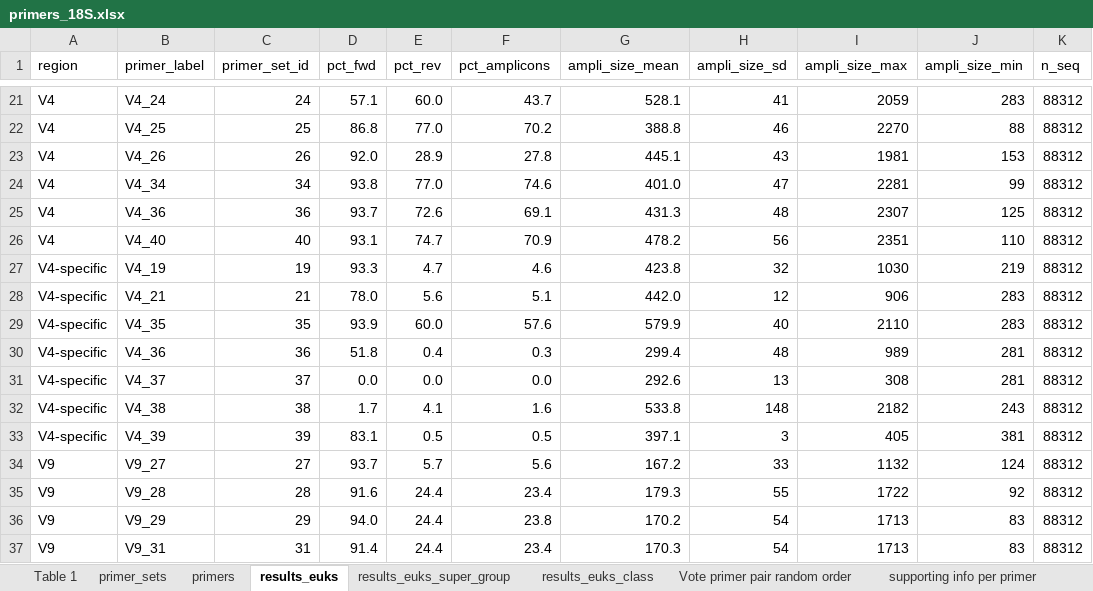
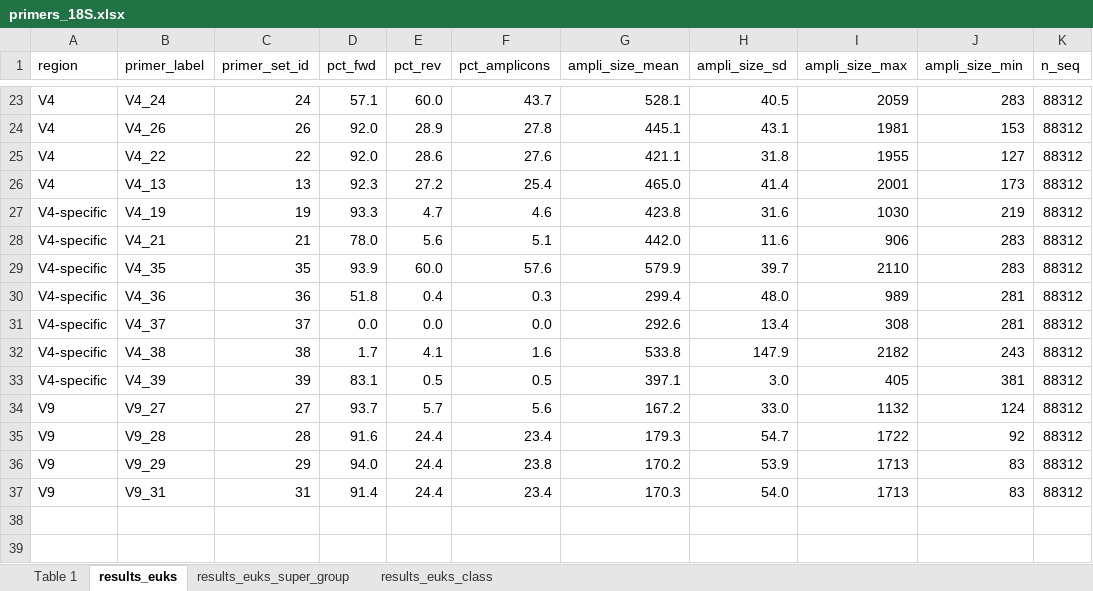
Before and after one commit to pr2database/pr2-primers, an Excel workbook: primers_18S.xlsx, sheet results_euks, drawn as a sheet; only a part is shown, gaps mark what is left out; values as stored, in another font and other column widths than the file's, no borders; conditional formats not drawn; removed rows and columns are numbered as before the commit, all else as after; the diff covers the shown part only; the diff names each change by its address in the sheet, - before the commit and + after, or states it on an @@ line.

Commit message:
Update Excel file and primer tables Rmd

```diff
--- a/primers_18S.xlsx (sheet results_euks)
+++ b/primers_18S.xlsx (sheet results_euks)
-sheet tab: primer_sets
-sheet tab: primers
-sheet tab: Vote primer pair random order
-sheet tab: supporting info per primer
-H23 (ampli_size_sd): 41
+H23 (ampli_size_sd): 40.5
-row 22: V4 | V4_25 | 25 | 86.8 | 77.0 | 70.2 | 388.8 | 46 | 2270 | 88 | 88312
-H24 (ampli_size_sd): 43
+H24 (ampli_size_sd): 43.1
-row 24: V4 | V4_34 | 34 | 93.8 | 77.0 | 74.6 | 401.0 | 47 | 2281 | 99 | 88312
-row 25: V4 | V4_36 | 36 | 93.7 | 72.6 | 69.1 | 431.3 | 48 | 2307 | 125 | 88312
-row 26: V4 | V4_40 | 40 | 93.1 | 74.7 | 70.9 | 478.2 | 56 | 2351 | 110 | 88312
+row 25: V4 | V4_22 | 22 | 92.0 | 28.6 | 27.6 | 421.1 | 31.8 | 1955 | 127 | 88312
+row 26: V4 | V4_13 | 13 | 92.3 | 27.2 | 25.4 | 465.0 | 41.4 | 2001 | 173 | 88312
-H27 (ampli_size_sd): 32
+H27 (ampli_size_sd): 31.6
-H28 (ampli_size_sd): 12
+H28 (ampli_size_sd): 11.6
-H29 (ampli_size_sd): 40
+H29 (ampli_size_sd): 39.7
-H30 (ampli_size_sd): 48
+H30 (ampli_size_sd): 48.0
-H31 (ampli_size_sd): 13
+H31 (ampli_size_sd): 13.4
-H32 (ampli_size_sd): 148
+H32 (ampli_size_sd): 147.9
-H33 (ampli_size_sd): 3
+H33 (ampli_size_sd): 3.0
-H34 (ampli_size_sd): 33
+H34 (ampli_size_sd): 33.0
-H35 (ampli_size_sd): 55
+H35 (ampli_size_sd): 54.7
-H36 (ampli_size_sd): 54
+H36 (ampli_size_sd): 53.9
-H37 (ampli_size_sd): 54
+H37 (ampli_size_sd): 54.0
```
Also changed, not shown: 14 added rows, 12 removed rows and 7 edited cells elsewhere in this sheet, other sheet tabs, 5 other files.
